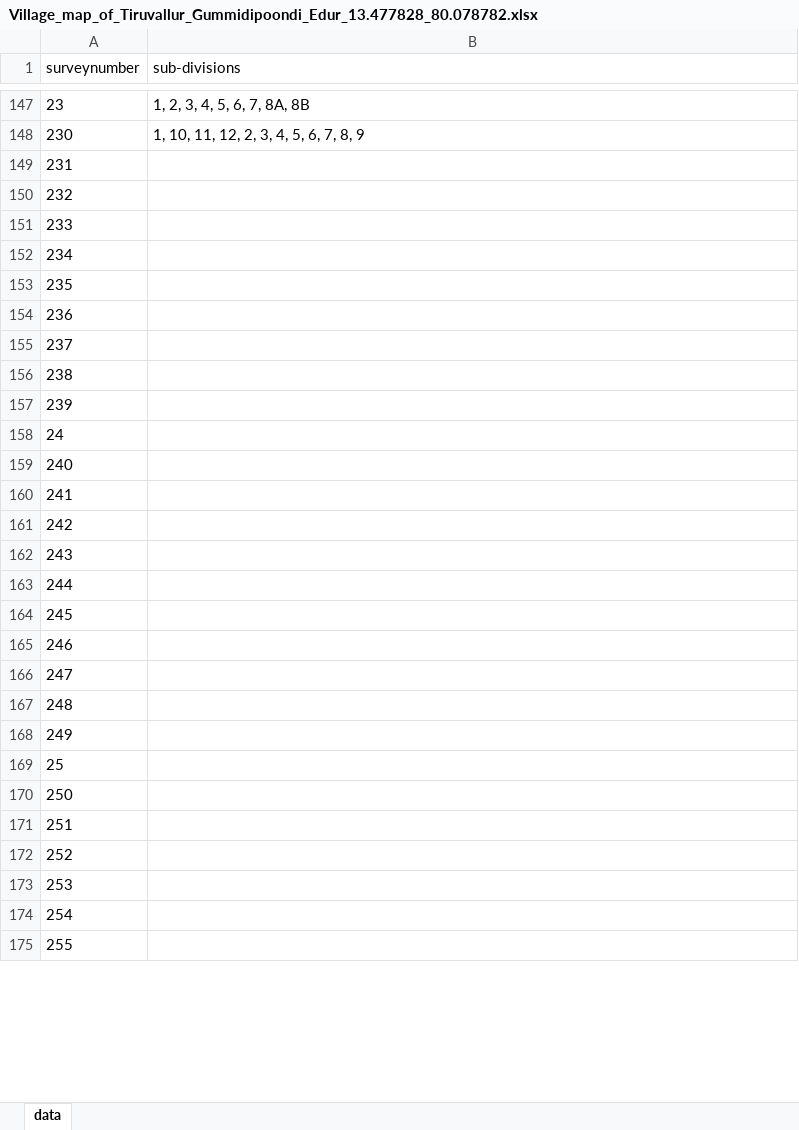
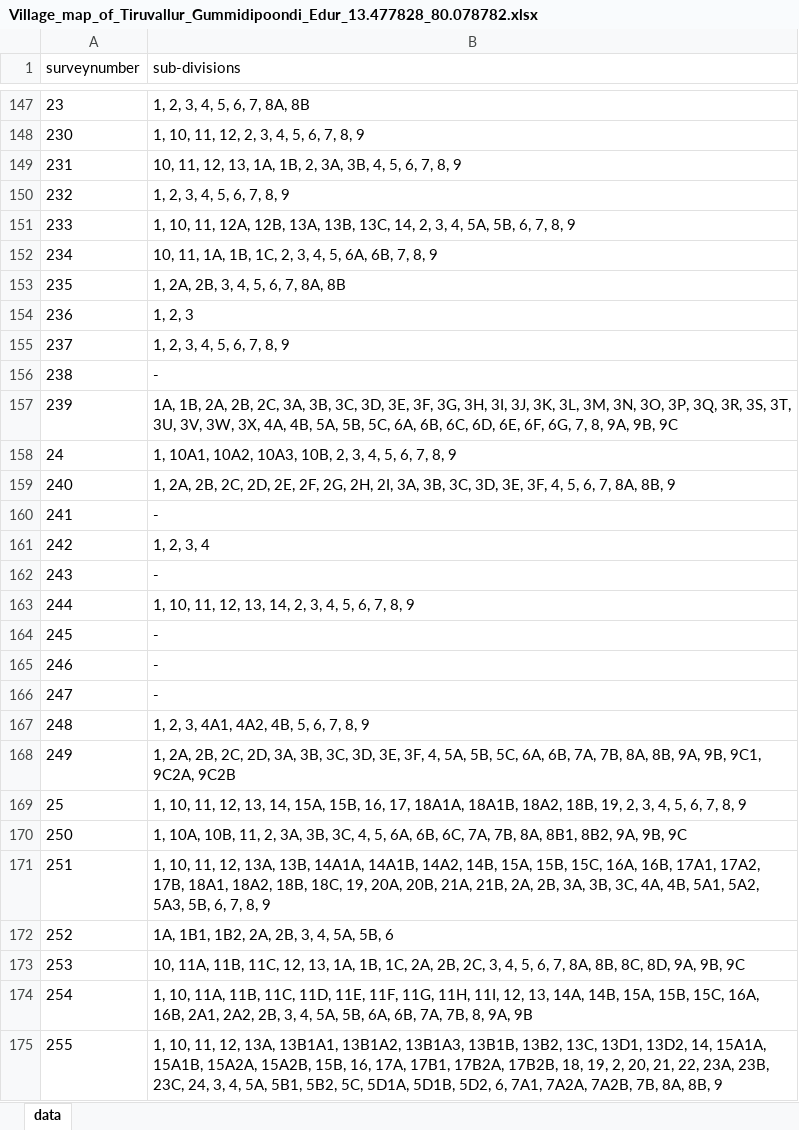
Before and after one commit to sivaramanRW/scraper-glv, an Excel workbook: out/Village_map_of_Tiruvallur_Gummidipoondi_Edur_13.477828_80.078782.xlsx, sheet data, drawn as a sheet; only a part is shown, gaps mark what is left out; values as stored, in another font and other column widths than the file's, no borders; the diff covers the shown part only; the diff names each change by its address in the sheet, - before the commit and + after, or states it on an @@ line.

Commit message:
progress: 38 village workbooks (rw-rtx-3070 2026-10-09T22:50:00Z)

```diff
--- a/out/Village_map_of_Tiruvallur_Gummidipoondi_Edur_13.477828_80.078782.xlsx (sheet data)
+++ b/out/Village_map_of_Tiruvallur_Gummidipoondi_Edur_13.477828_80.078782.xlsx (sheet data)
-B149 (sub-divisions): (empty)
+B149 (sub-divisions): 10, 11, 12, 13, 1A, 1B, 2, 3A, 3B, 4, 5, 6, 7, 8, 9
-B150 (sub-divisions): (empty)
+B150 (sub-divisions): 1, 2, 3, 4, 5, 6, 7, 8, 9
-B151 (sub-divisions): (empty)
+B151 (sub-divisions): 1, 10, 11, 12A, 12B, 13A, 13B, 13C, 14, 2, 3, 4, 5A, 5B, 6, 7, 8, 9
-B152 (sub-divisions): (empty)
+B152 (sub-divisions): 10, 11, 1A, 1B, 1C, 2, 3, 4, 5, 6A, 6B, 7, 8, 9
-B153 (sub-divisions): (empty)
+B153 (sub-divisions): 1, 2A, 2B, 3, 4, 5, 6, 7, 8A, 8B
-B154 (sub-divisions): (empty)
+B154 (sub-divisions): 1, 2, 3
-B155 (sub-divisions): (empty)
+B155 (sub-divisions): 1, 2, 3, 4, 5, 6, 7, 8, 9
-B156 (sub-divisions): (empty)
+B156 (sub-divisions): -
-B157 (sub-divisions): (empty)
+B157 (sub-divisions): 1A, 1B, 2A, 2B, 2C, 3A, 3B, 3C, 3D, 3E, 3F, 3G, 3H, 3I, 3J, 3K, 3L, 3M, 3N, 3O, 3P, 3Q, 3R, 3S, 3T, 3U, 3V, 3W, 3X, 4A, 4B, 5A, 5B, 5C, 6A, 6B, 6C, 6D, 6E, 6F, 6G, 7, 8, 9A, 9B, 9C
-B158 (sub-divisions): (empty)
+B158 (sub-divisions): 1, 10A1, 10A2, 10A3, 10B, 2, 3, 4, 5, 6, 7, 8, 9
-B159 (sub-divisions): (empty)
+B159 (sub-divisions): 1, 2A, 2B, 2C, 2D, 2E, 2F, 2G, 2H, 2I, 3A, 3B, 3C, 3D, 3E, 3F, 4, 5, 6, 7, 8A, 8B, 9
-B160 (sub-divisions): (empty)
+B160 (sub-divisions): -
-B161 (sub-divisions): (empty)
+B161 (sub-divisions): 1, 2, 3, 4
-B162 (sub-divisions): (empty)
+B162 (sub-divisions): -
-B163 (sub-divisions): (empty)
+B163 (sub-divisions): 1, 10, 11, 12, 13, 14, 2, 3, 4, 5, 6, 7, 8, 9
-B164:B166 (sub-divisions): (empty)
+B164:B166 (sub-divisions): -
-B167 (sub-divisions): (empty)
+B167 (sub-divisions): 1, 2, 3, 4A1, 4A2, 4B, 5, 6, 7, 8, 9
-B168 (sub-divisions): (empty)
+B168 (sub-divisions): 1, 2A, 2B, 2C, 2D, 3A, 3B, 3C, 3D, 3E, 3F, 4, 5A, 5B, 5C, 6A, 6B, 7A, 7B, 8A, 8B, 9A, 9B, 9C1, 9C2A, 9C2B
-B169 (sub-divisions): (empty)
+B169 (sub-divisions): 1, 10, 11, 12, 13, 14, 15A, 15B, 16, 17, 18A1A, 18A1B, 18A2, 18B, 19, 2, 3, 4, 5, 6, 7, 8, 9
-B170 (sub-divisions): (empty)
+B170 (sub-divisions): 1, 10A, 10B, 11, 2, 3A, 3B, 3C, 4, 5, 6A, 6B, 6C, 7A, 7B, 8A, 8B1, 8B2, 9A, 9B, 9C
-B171 (sub-divisions): (empty)
+B171 (sub-divisions): 1, 10, 11, 12, 13A, 13B, 14A1A, 14A1B, 14A2, 14B, 15A, 15B, 15C, 16A, 16B, 17A1, 17A2, 17B, 18A1, 18A2, 18B, 18C, 19, 20A, 20B, 21A, 21B, 2A, 2B, 3A, 3B, 3C, 4A, 4B, 5A1, 5A2, 5A3, 5B, 6, 7, 8, 9
-B172 (sub-divisions): (empty)
+B172 (sub-divisions): 1A, 1B1, 1B2, 2A, 2B, 3, 4, 5A, 5B, 6
-B173 (sub-divisions): (empty)
+B173 (sub-divisions): 10, 11A, 11B, 11C, 12, 13, 1A, 1B, 1C, 2A, 2B, 2C, 3, 4, 5, 6, 7, 8A, 8B, 8C, 8D, 9A, 9B, 9C
-B174 (sub-divisions): (empty)
+B174 (sub-divisions): 1, 10, 11A, 11B, 11C, 11D, 11E, 11F, 11G, 11H, 11I, 12, 13, 14A, 14B, 15A, 15B, 15C, 16A, 16B, 2A1, 2A2, 2B, 3, 4, 5A, 5B, 6A, 6B, 7A, 7B, 8, 9A, 9B
-B175 (sub-divisions): (empty)
+B175 (sub-divisions): 1, 10, 11, 12, 13A, 13B1A1, 13B1A2, 13B1A3, 13B1B, 13B2, 13C, 13D1, 13D2, 14, 15A1A, 15A1B, 15A2A, 15A2B, 15B, 16, 17A, 17B1, 17B2A, 17B2B, 18, 19, 2, 20, 21, 22, 23A, 23B, 23C, 24, 3, 4, 5A, 5B1, 5B2, 5C, 5D1A, 5D1B, 5D2, 6, 7A1, 7A2A, 7A2B, 7B, 8A, 8B, 9
```
Also changed, not shown: 65 edited cells elsewhere in this sheet, out/Village_map_of_Tiruvallur_Gummidipoondi_Manellore_13.455683_80.019989.xlsx, out/Village_map_of_Tiruvallur_Gummidipoondi_Mukarambakkam_13.332005_80.020098.xlsx, 4 other files.
